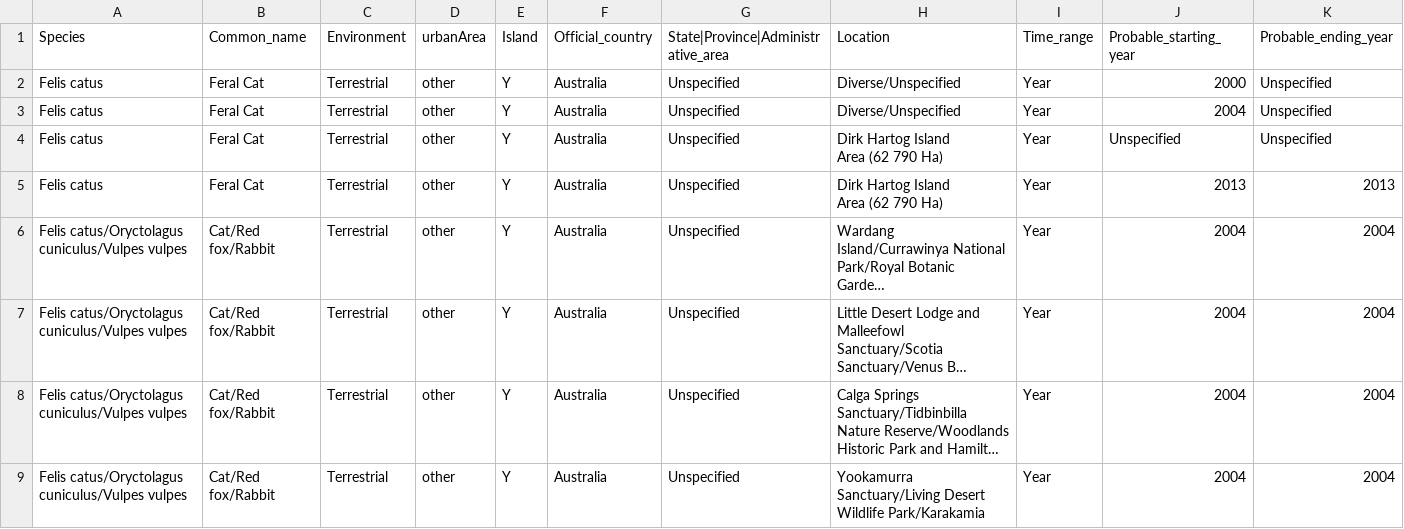
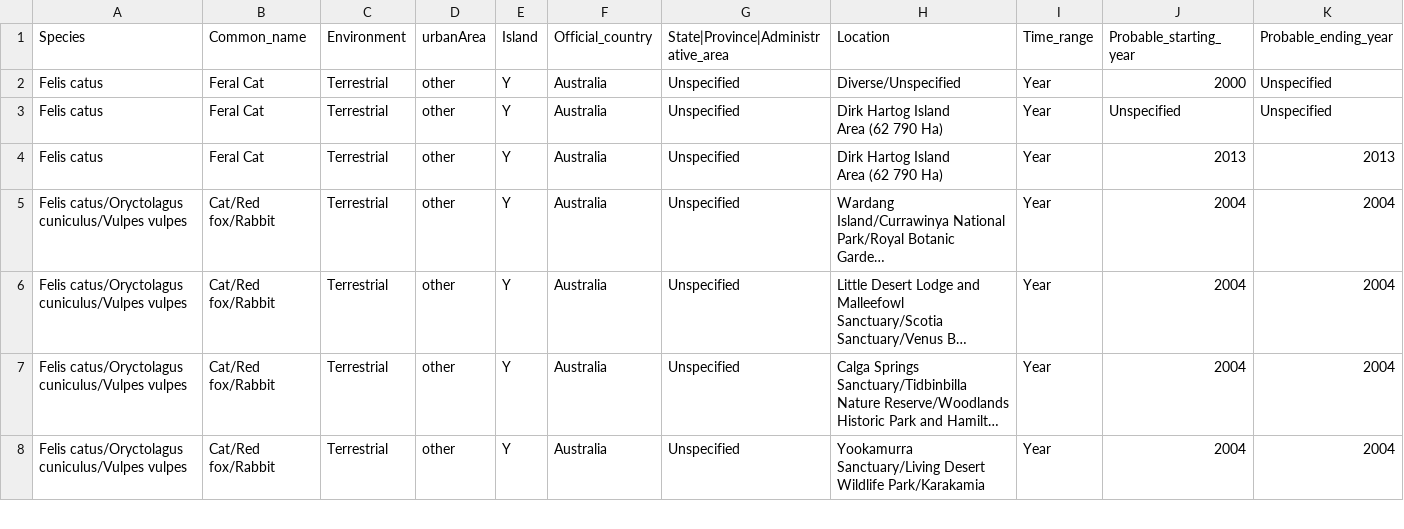
Before and after one commit to liza-drini/ceu-ds-project-C-2026, a CSV file: datasets/eco_df_clean.csv, drawn as a sheet; only a part is shown; long unchanged cells end in …; rows hold the shown columns only; the diff names each change by its address in the sheet, - before the commit and + after, or states it on an @@ line.

```diff
--- a/datasets/eco_df_clean.csv
+++ b/datasets/eco_df_clean.csv
-row 3: Felis catus | Feral Cat | Terrestrial | other | Y | Australia | Unspecified | Diverse/Unspecified | Year | 2004 | Unspecified
```
Also changed, not shown: datasets/Descriptors-Cost.csv, 2 other files.
